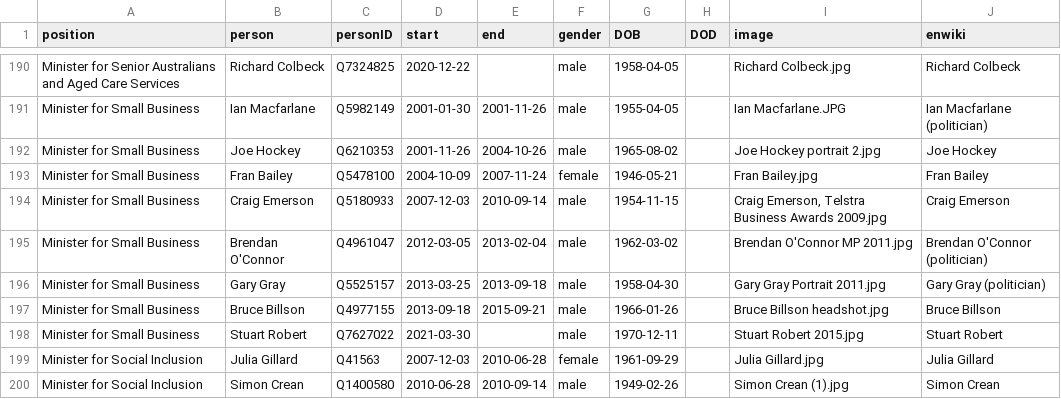
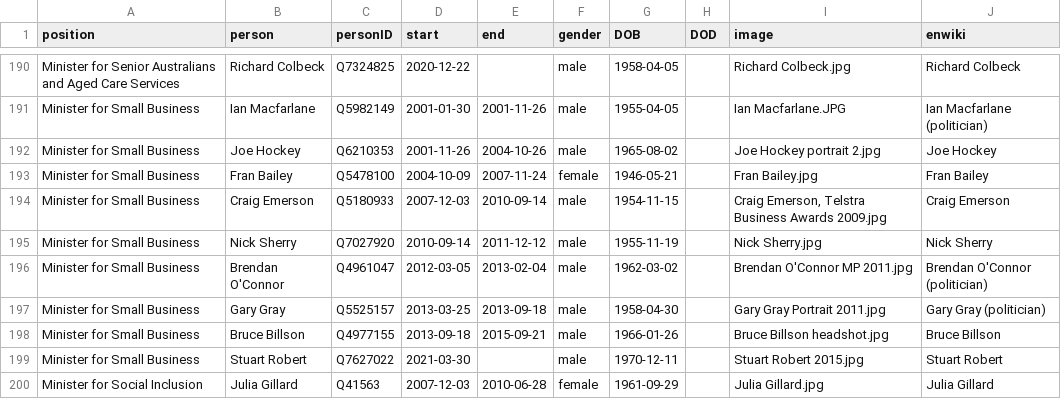
Before and after one commit to every-politician-scrapers/australia-cabinet, a CSV file: html/holders21.csv, drawn as a sheet; only a part is shown, gaps mark what is left out; the shorter side is filled out with more unchanged rows; the diff names each change by its address in the sheet, - before the commit and + after, or states it on an @@ line.

```diff
--- a/html/holders21.csv
+++ b/html/holders21.csv
+row 195: Minister for Small Business | Nick Sherry | Q7027920 | 2010-09-14 | 2011-12-12 | male | 1955-11-19 |  | Nick Sherry.jpg | Nick Sherry
```
Also changed, not shown: 1 other file.
